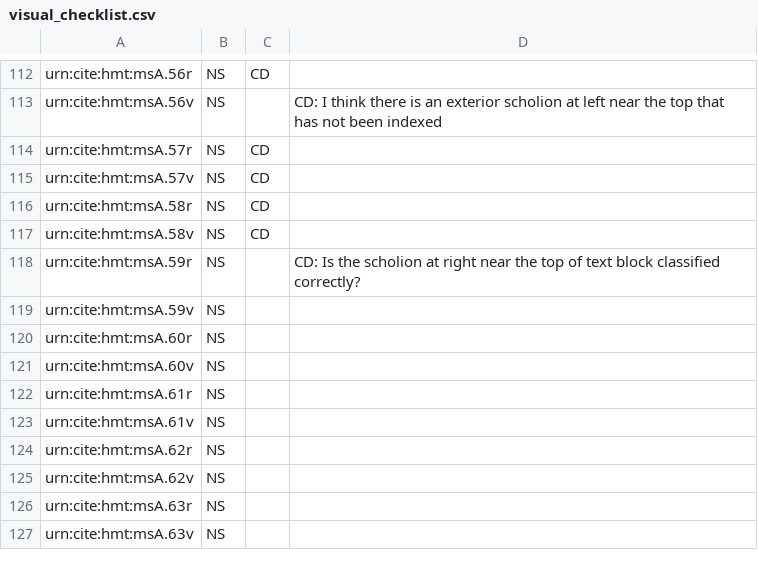
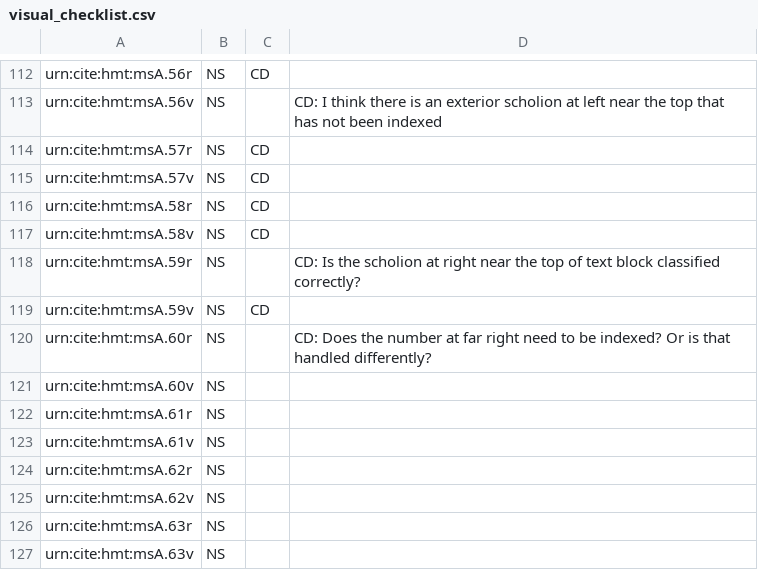
Before and after one commit to hmteditors/acmecleaners, a CSV file: visual_checklist.csv, drawn as a sheet; only a part is shown, gaps mark what is left out.

Commit message:
Update visual_checklist.csv

```diff
--- a/visual_checklist.csv
+++ b/visual_checklist.csv
@@ -118,4 +118,4 @@ urn:cite:hmt:msA.58v,NS,CD,
 urn:cite:hmt:msA.59r,NS,,CD: Is the scholion at right near the top of text block classified correctly?
-urn:cite:hmt:msA.59v,NS,,
-urn:cite:hmt:msA.60r,NS,,
+urn:cite:hmt:msA.59v,NS,CD,
+urn:cite:hmt:msA.60r,NS,,CD: Does the number at far right need to be indexed? Or is that handled differently?
 urn:cite:hmt:msA.60v,NS,,
```
